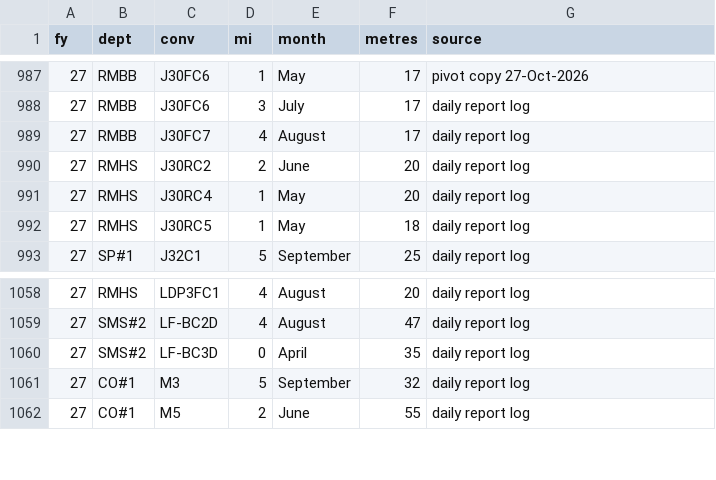
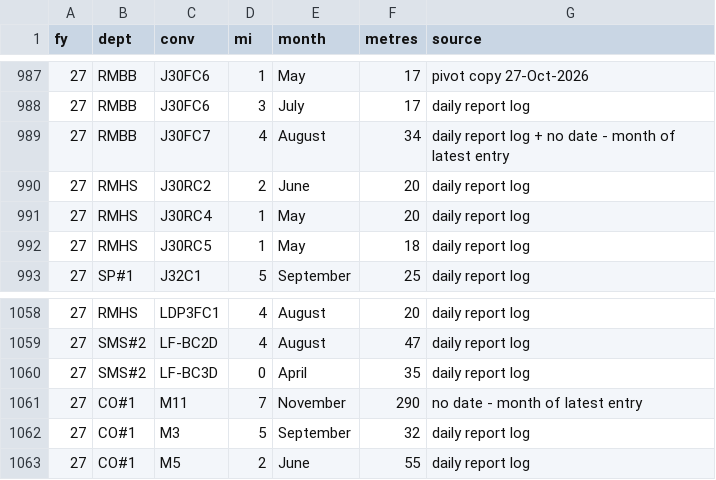
Before and after one commit to KUMARPRASHANT1408/THICKNESS-DASHBOARD, a CSV file: sbc_monthly.csv, drawn as a sheet; only a part is shown, gaps mark what is left out.

```diff
--- a/sbc_monthly.csv
+++ b/sbc_monthly.csv
@@ -988,3 +988,3 @@ fy,dept,conv,mi,month,metres,source
 27,RMBB,J30FC6,3,July,17,daily report log
-27,RMBB,J30FC7,4,August,17,daily report log
+27,RMBB,J30FC7,4,August,34,daily report log + no date - month of latest entry
 27,RMHS,J30RC2,2,June,20,daily report log
@@ -1060,2 +1060,3 @@ fy,dept,conv,mi,month,metres,source
 27,SMS#2,LF-BC3D,0,April,35,daily report log
+27,CO#1,M11,7,November,290,no date - month of latest entry
 27,CO#1,M3,5,September,32,daily report log
```
Also changed, not shown: abn.csv, consumption_log.csv, 5 other files.
